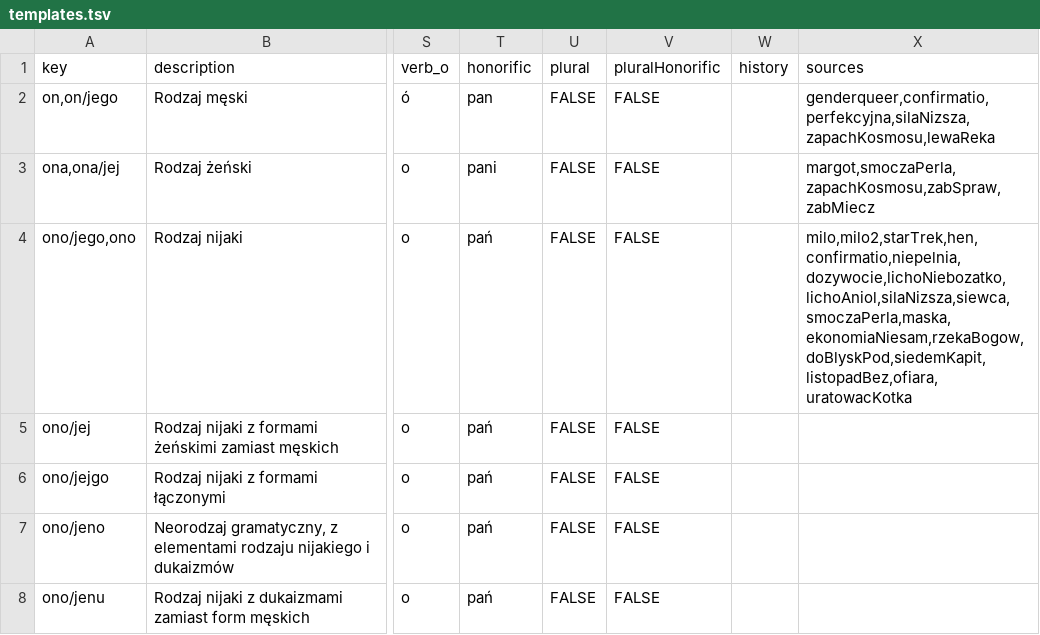
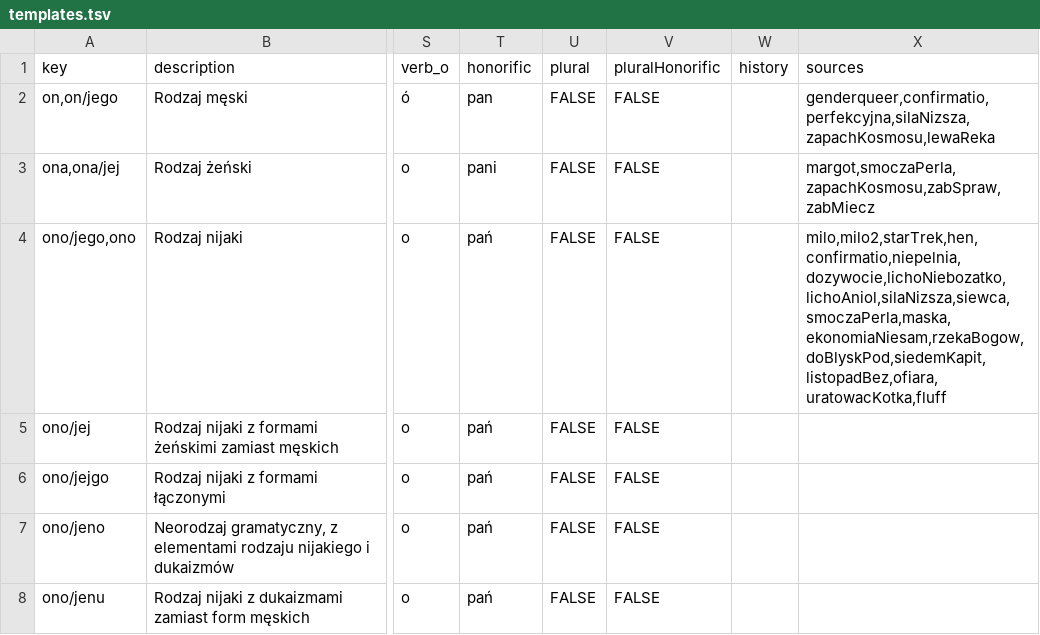
Before and after one commit to zlomenina/zajmena, a TSV file: data/templates.tsv, drawn as a sheet; only a part is shown, gaps mark what is left out; the diff names each change by its address in the sheet, - before the commit and + after, or states it on an @@ line.

```diff
--- a/data/templates.tsv
+++ b/data/templates.tsv
-X4 (sources): milo,milo2,starTrek,hen,confirmatio,niepelnia,dozywocie,lichoNiebozatko,lichoAniol,silaNizsza,siewca,smoczaPerla,maska,ekonomiaNiesam,rzekaBogow,doBlyskPod,siedemKapit,listopadBez,ofiara,uratowacKotka
+X4 (sources): milo,milo2,starTrek,hen,confirmatio,niepelnia,dozywocie,lichoNiebozatko,lichoAniol,silaNizsza,siewca,smoczaPerla,maska,ekonomiaNiesam,rzekaBogow,doBlyskPod,siedemKapit,listopadBez,ofiara,uratowacKotka,fluff
```
Also changed, not shown: data/sources.tsv.
